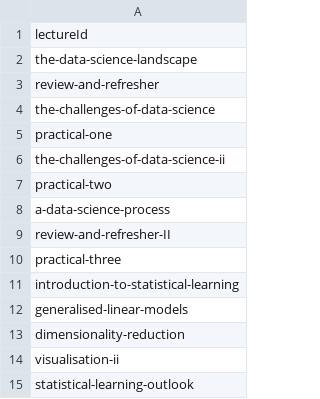
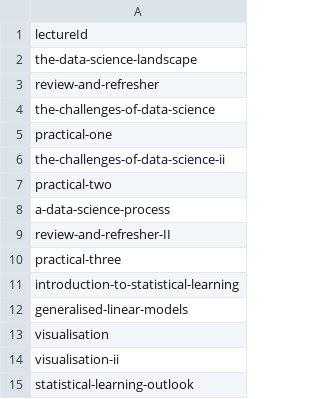
Before and after one commit to mlatcl/advds, a CSV file: _advds/lectures.csv, drawn as a sheet.

```diff
--- a/_advds/lectures.csv
+++ b/_advds/lectures.csv
@@ -12,3 +12,3 @@ introduction-to-statistical-learning
 generalised-linear-models
-dimensionality-reduction
+visualisation
 visualisation-ii
```
Also changed, not shown: 1 other file.
